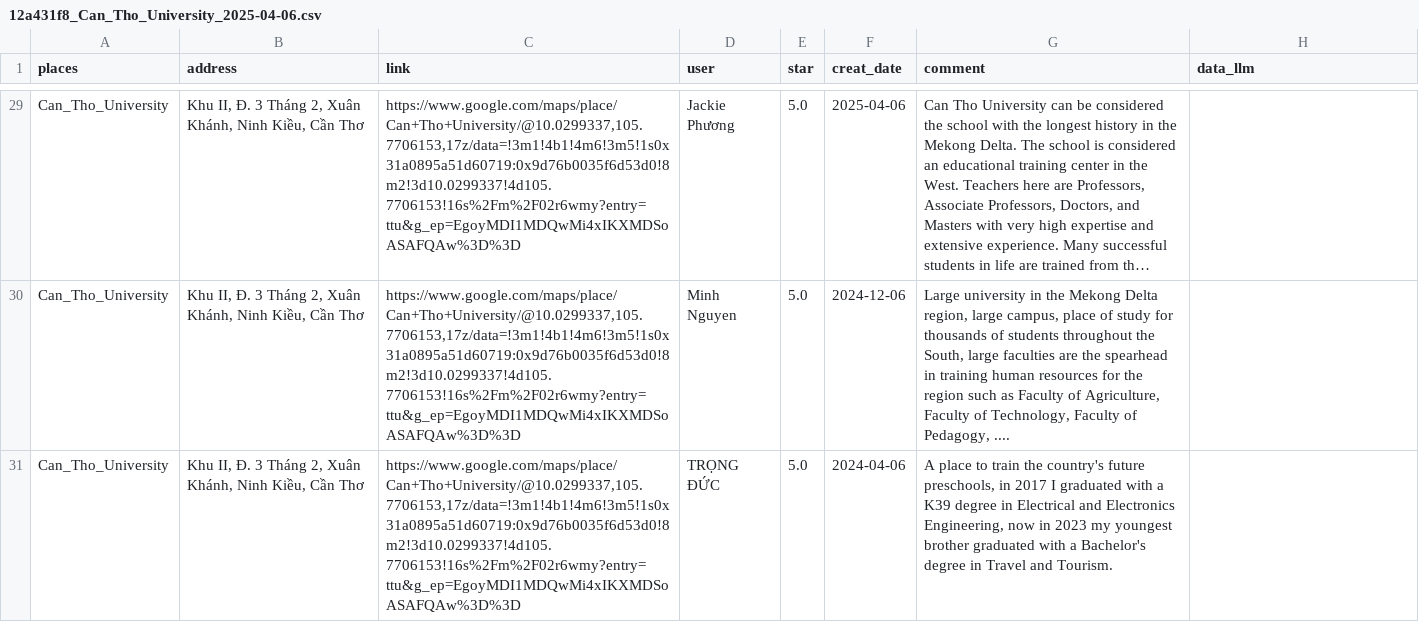
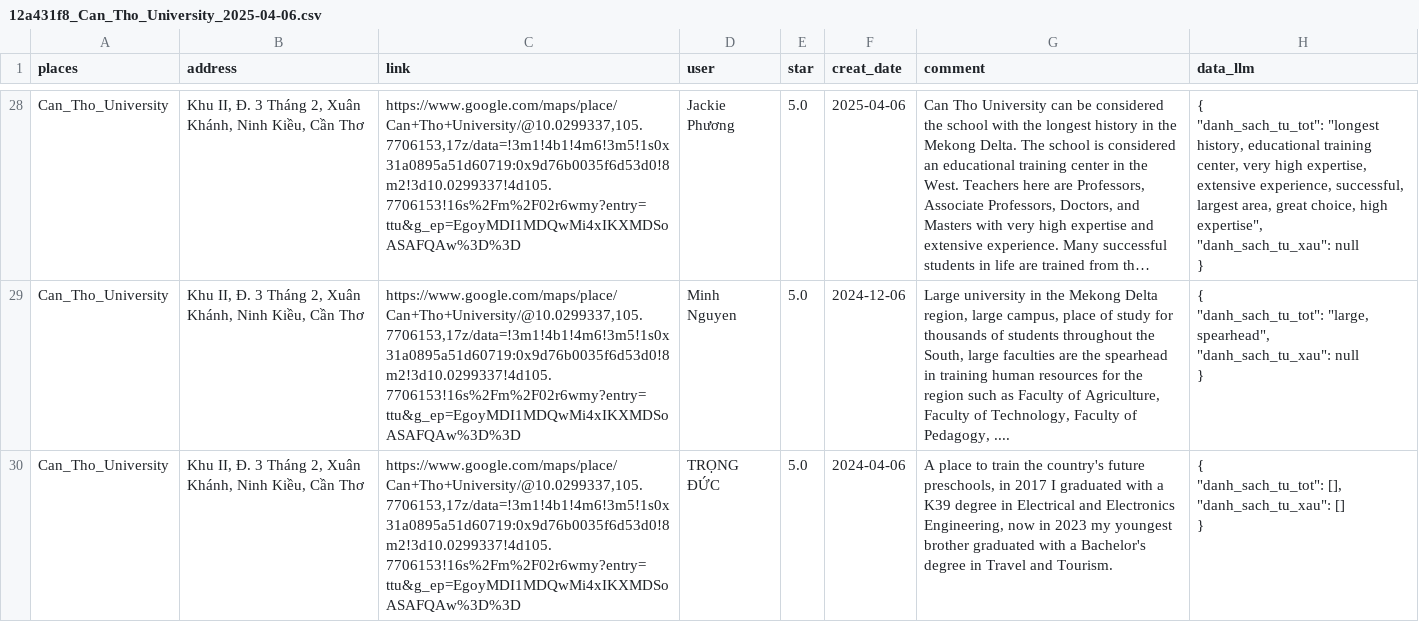
Before and after one commit to Hoang-Tri/Selenium-googlemap-, a CSV file: thuctap/api_base_public/data/data_in/12a431f8_Can_Tho_University_2025-04-06.csv, drawn as a sheet; only a part is shown, gaps mark what is left out; long unchanged cells end in …; addresses are those after the commit; ↵ is a line break in a cell; the diff covers the shown part only; the diff names each change by its address in the sheet, - before the commit and + after, or states it on an @@ line.

```diff
--- a/thuctap/api_base_public/data/data_in/12a431f8_Can_Tho_University_2025-04-06.csv
+++ b/thuctap/api_base_public/data/data_in/12a431f8_Can_Tho_University_2025-04-06.csv
-H28 (data_llm): (empty)
+H28 (data_llm): { ↵ "danh_sach_tu_tot": "longest history, educational training center, very high expertise, extensive experience, successful, largest area, great choice, high expertise", ↵ "danh_sach_tu_xau": null ↵ }
-H29 (data_llm): (empty)
+H29 (data_llm): { ↵ "danh_sach_tu_tot": "large, spearhead", ↵ "danh_sach_tu_xau": null ↵ }
-H30 (data_llm): (empty)
+H30 (data_llm): { ↵ "danh_sach_tu_tot": [], ↵ "danh_sach_tu_xau": [] ↵ }
```
Also changed, not shown: 1 removed row and 26 edited cells elsewhere in this file, thuctap/api_base_public/data/data_in/6856d99c_Trường_Phổ_Thông_FPT_Cần_Thơ_2025-04-06.csv, thuctap/api_base_public/data/data_in/78ff39f4_FPT_University_HCMC_2025-04-06.csv, 24 other files.
